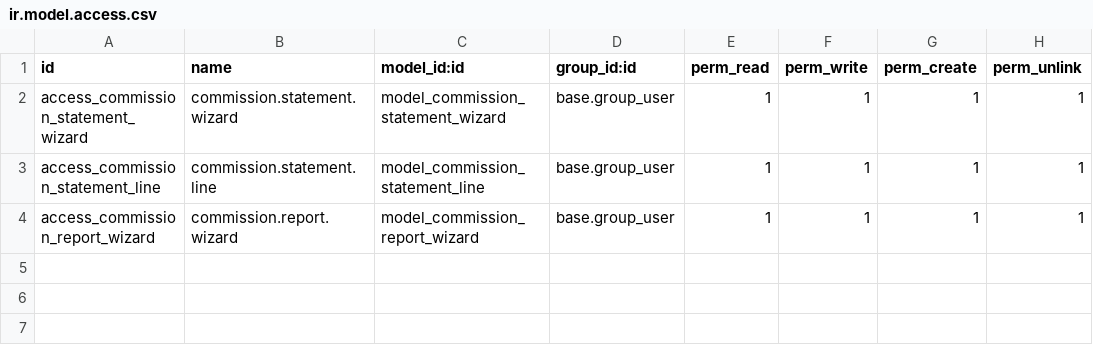
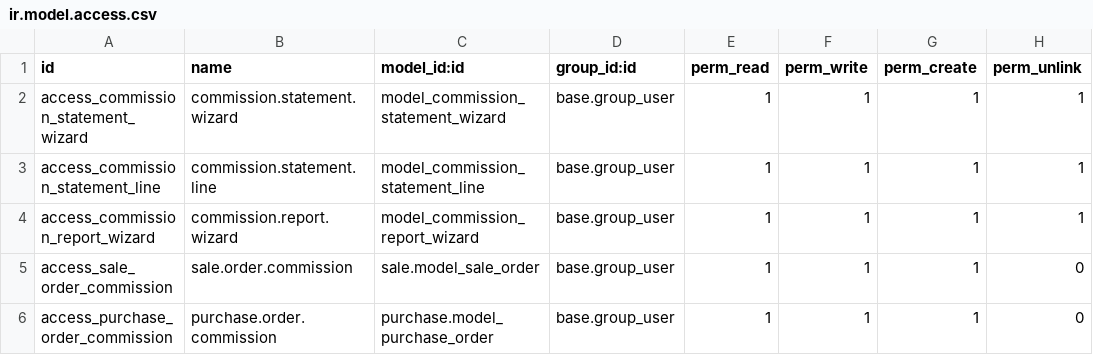
Before and after one commit to renbran/OSUSAPPS, a CSV file: commission_ax/security/ir.model.access.csv, drawn as a sheet; the diff names each change by its address in the sheet, - before the commit and + after, or states it on an @@ line.

Commit message:
Fix commission modules for Odoo 17 compliance
- commission_ax: Added vendor reference auto-population, fixed manifest, enhanced purchase order creation, added domain restrictions
- commission_statement: Fixed dependencies, enhanced Excel export, added proper security configuration
- Both modules now fully compatible with Odoo 17 standards and ready for production deployment

```diff
--- a/commission_ax/security/ir.model.access.csv
+++ b/commission_ax/security/ir.model.access.csv
+row 5: access_sale_order_commission | sale.order.commission | sale.model_sale_order | base.group_user | 1 | 1 | 1 | 0
+row 6: access_purchase_order_commission | purchase.order.commission | purchase.model_purchase_order | base.group_user | 1 | 1 | 1 | 0
```
Also changed, not shown: 16 other files.
